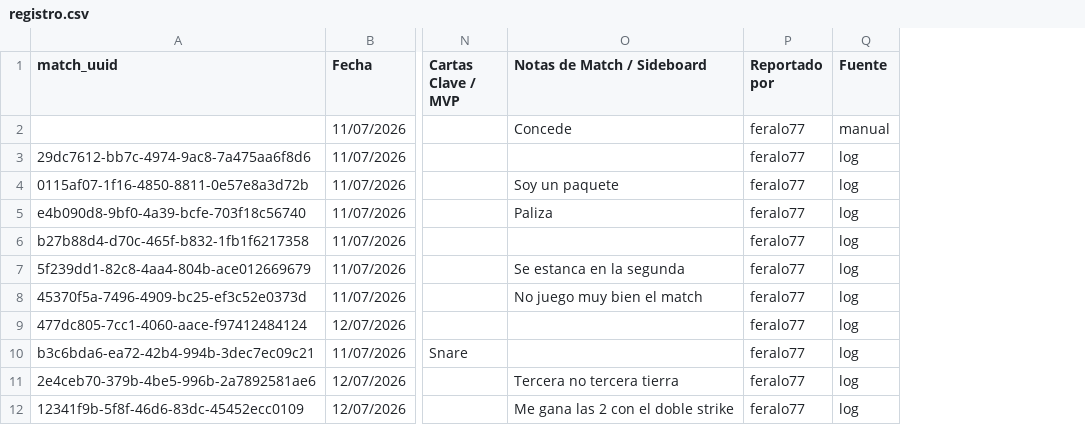
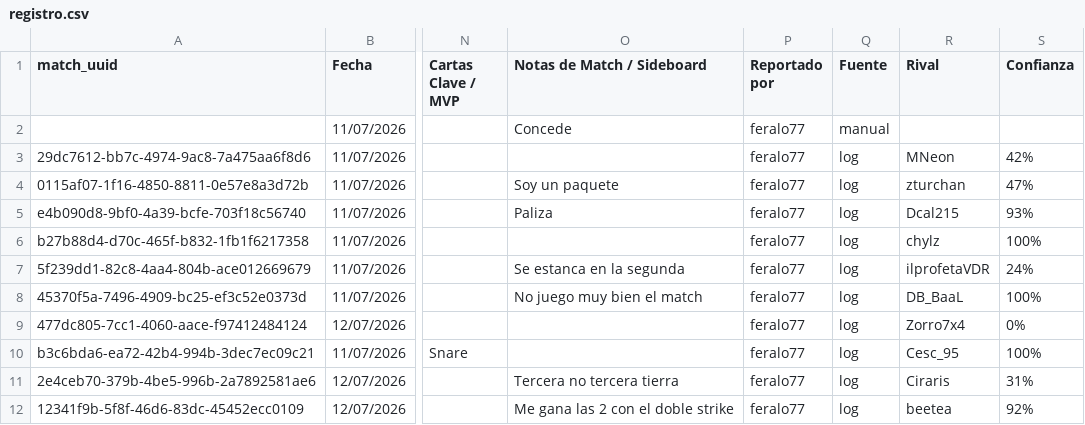
Before and after one commit to feralo77/mtg-izzet, a CSV file: registro.csv, drawn as a sheet; only a part is shown, gaps mark what is left out; the diff names each change by its address in the sheet, - before the commit and + after, or states it on an @@ line.

```diff
--- a/registro.csv
+++ b/registro.csv
+column R (Rival), rows 3-12: MNeon | zturchan | Dcal215 | chylz | ilprofetaVDR | DB_BaaL | Zorro7x4 | Cesc_95 | Ciraris | beetea
+column S (Confianza), rows 3-12: 42% | 47% | 93% | 100% | 24% | 100% | 0% | 100% | 31% | 92%
```
Also changed, not shown: 1 other file.
